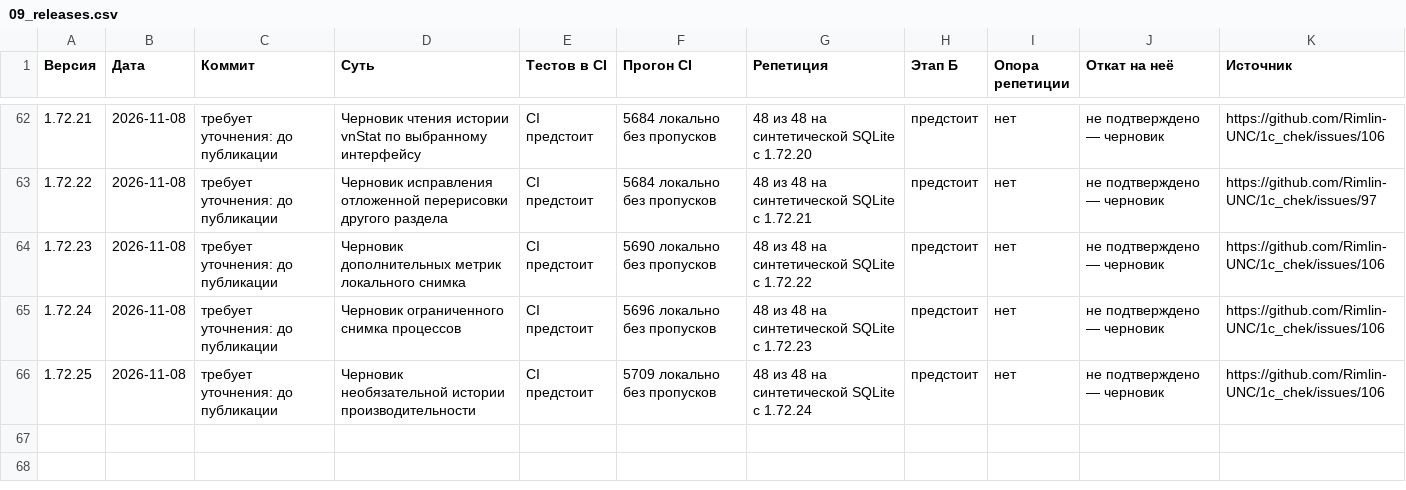
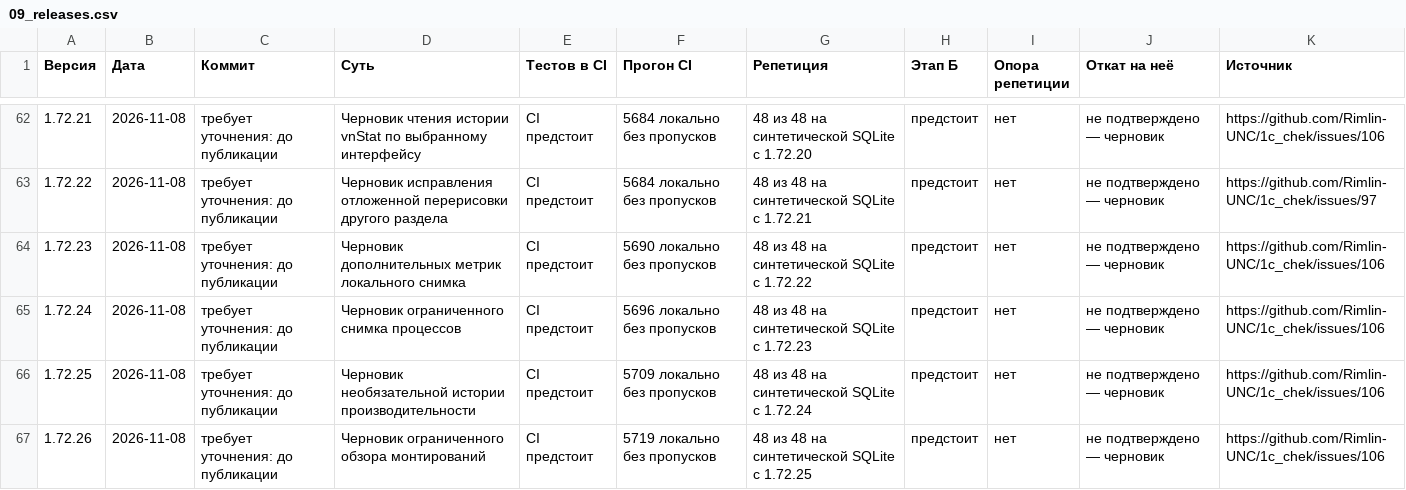
Before and after one commit to Rimlin-UNC/1c_chek, a CSV file: docs/kb/09_releases.csv, drawn as a sheet; only a part is shown, gaps mark what is left out.

```diff
--- a/docs/kb/09_releases.csv
+++ b/docs/kb/09_releases.csv
@@ -66 +66,2 @@
 1.72.25,2026-11-08,требует уточнения: до публикации,Черновик необязательной истории производительности,CI предстоит,5709 локально без пропусков,48 из 48 на синтетической SQLite с 1.72.24,предстоит,нет,не подтверждено — черновик,https://github.com/Rimlin-UNC/1c_chek/issues/106
+1.72.26,2026-11-08,требует уточнения: до публикации,Черновик ограниченного обзора монтирований,CI предстоит,5719 локально без пропусков,48 из 48 на синтетической SQLite с 1.72.25,предстоит,нет,не подтверждено — черновик,https://github.com/Rimlin-UNC/1c_chek/issues/106
```
Also changed, not shown: docs/kb/08_session_journal.csv, 35 other files.
